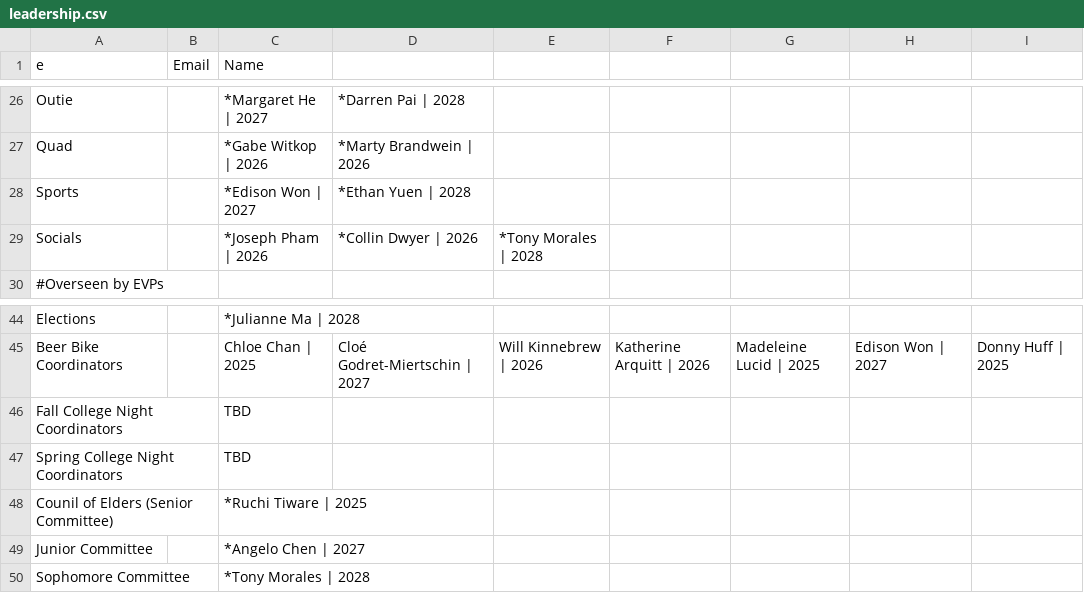
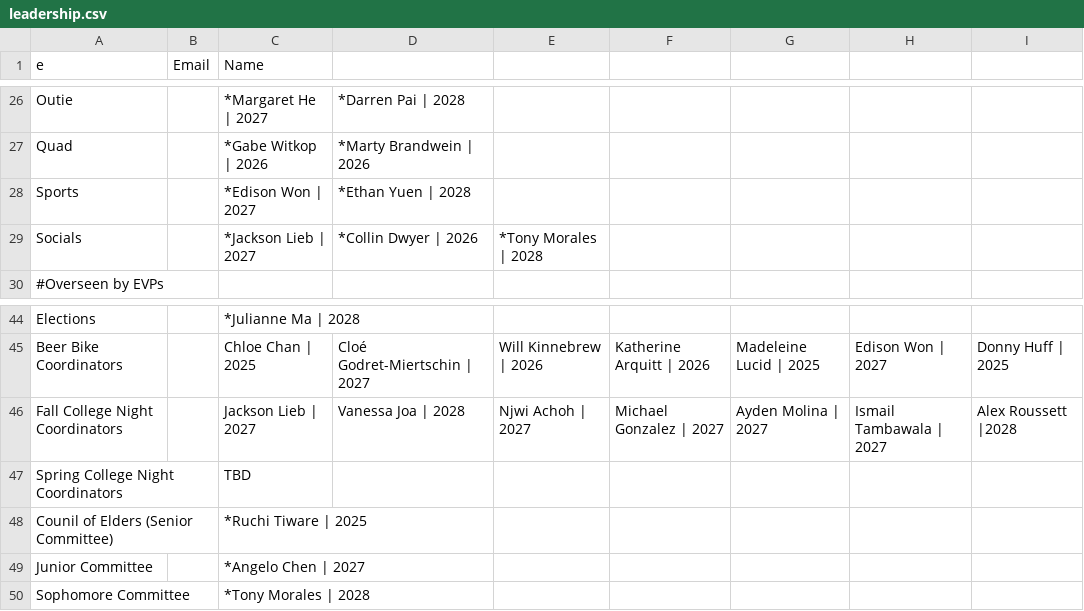
Before and after one commit to WRCWebmasters/WRC-Website, a CSV file: pages/config/leadership.csv, drawn as a sheet; only a part is shown, gaps mark what is left out.

Commit message:
beer bike and socials updated

```diff
--- a/pages/config/leadership.csv
+++ b/pages/config/leadership.csv
@@ -28,3 +28,3 @@ Quad,,*Gabe Witkop | 2026,*Marty Brandwein | 2026,,,,,,,,,,,,,,,,,,
 Sports,,*Edison Won | 2027,*Ethan Yuen | 2028,,,,,,,,,,,,,,,,,,
-Socials,,*Joseph Pham | 2026,*Collin Dwyer | 2026,*Tony Morales | 2028,,,,,,,,,,,,,,,,,
+Socials,,*Jackson Lieb | 2027,*Collin Dwyer | 2026,*Tony Morales | 2028,,,,,,,,,,,,,,,,,
 #Overseen by EVPs,,,,,,,,,,
@@ -45,3 +45,3 @@ Elections,,*Julianne Ma | 2028,,,,,,,,,,,,,,,,,,,
 Beer Bike Coordinators,,Chloe Chan | 2025,Cloé Godret-Miertschin | 2027,Will Kinnebrew | 2026,Katherine Arquitt | 2026,Madeleine Lucid | 2025,Edison Won | 2027,Donny Huff | 2025,,,,,,,,,,,,,
-Fall College Night Coordinators,,TBD,,,,,,,,,,,,,,,,,,,
+Fall College Night Coordinators,,Jackson Lieb | 2027,Vanessa Joa | 2028,Njwi Achoh | 2027,Michael Gonzalez | 2027,Ayden Molina | 2027,Ismail Tambawala | 2027,Alex Roussett |2028,,,,,,,,,,,,,
 Spring College Night Coordinators,,TBD,,,,,,,,,,,,,,,,,,,
```
